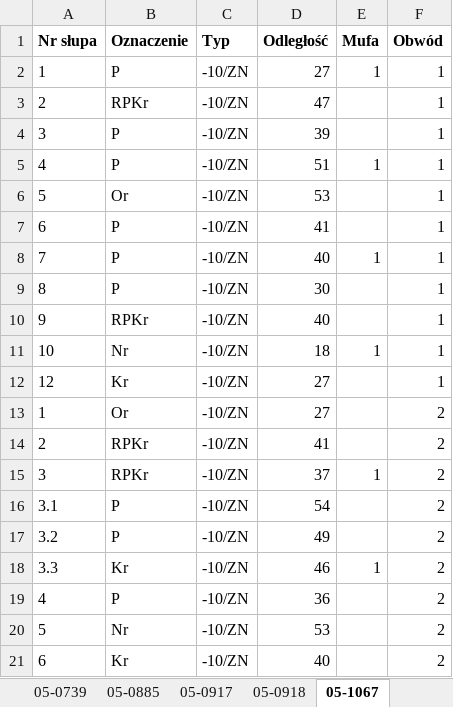
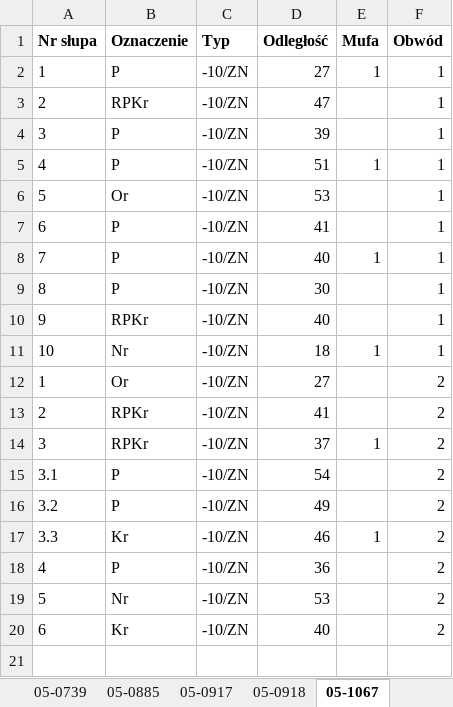
Before and after one commit to cienki90/mm, an Excel workbook: zestawienie pw.xlsx, sheet 05-1067, drawn as a sheet; values as stored, in another font and other column widths than the file's, no borders; the diff names each change by its address in the sheet, - before the commit and + after, or states it on an @@ line.

```diff
--- a/zestawienie pw.xlsx (sheet 05-1067)
+++ b/zestawienie pw.xlsx (sheet 05-1067)
-row 12: 12 | Kr | -10/ZN | 27 |  | 1
```
Also changed, not shown: sheet zestawienie, sheet 05-0918, sheet uwagi, zestawienie przyklad 1.xlsx, 1 other file.
